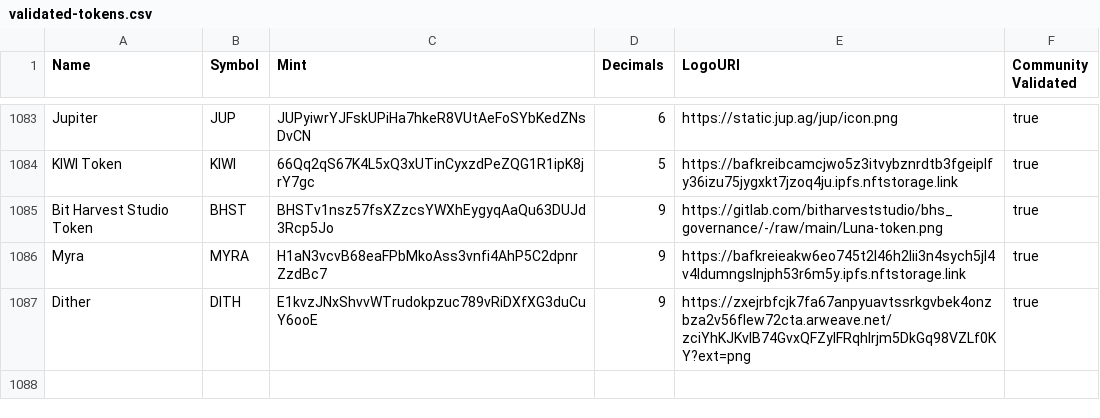
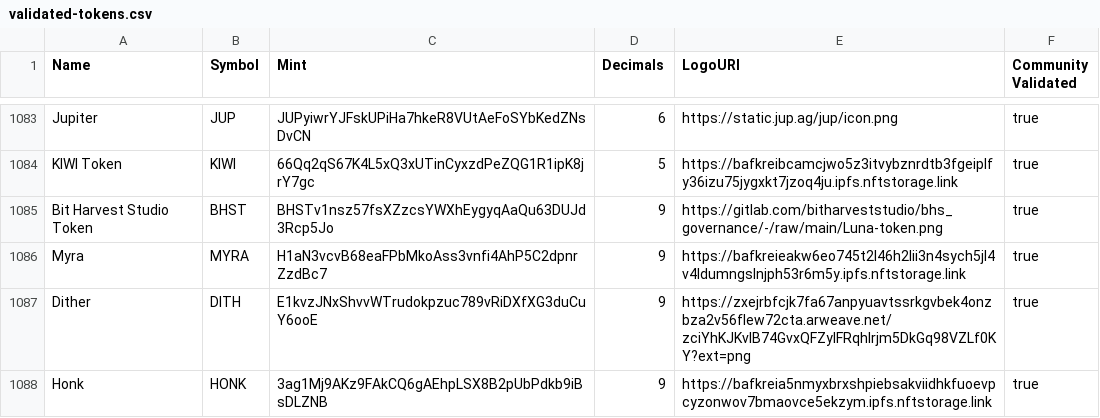
Before and after one commit to lakshay35/token-list, a CSV file: validated-tokens.csv, drawn as a sheet; only a part is shown, gaps mark what is left out; the diff names each change by its address in the sheet, - before the commit and + after, or states it on an @@ line.

Commit message:
Validate Honk (#1221)

```diff
--- a/validated-tokens.csv
+++ b/validated-tokens.csv
+row 1088: Honk | HONK | 3ag1Mj9AKz9FAkCQ6gAEhpLSX8B2pUbPdkb9iBsDLZNB | 9 | https://bafkreia5nmyxbrxshpiebsakviidhkfuoevpcyzonwov7bmaovce5ekzym.ipfs.nftstorage.link | true
```
